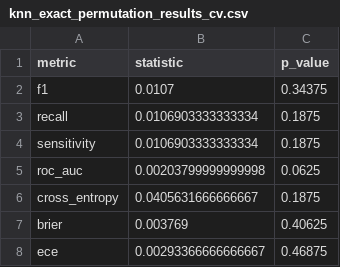
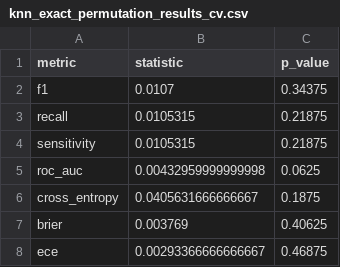
Before and after one commit to kolianedgar/Implementation-of-K-Nearest-Neighbours-kNN-Model-from-Scratch-and-Using-Sklearn, a CSV file: knn_exact_permutation_results_cv.csv (was results/knn_exact_permutation_results_cv.csv), drawn as a sheet.

Commit message:
Finished testing metrics

```diff
--- a/results/knn_exact_permutation_results_cv.csv
+++ b/knn_exact_permutation_results_cv.csv
@@ -2,5 +2,5 @@
 "f1",0.0107,0.34375
-"recall",0.0106903333333334,0.1875
-"sensitivity",0.0106903333333334,0.1875
-"roc_auc",0.00203799999999998,0.0625
+"recall",0.0105315,0.21875
+"sensitivity",0.0105315,0.21875
+"roc_auc",0.00432959999999998,0.0625
 "cross_entropy",0.0405631666666667,0.1875
```
Also changed, not shown: knn_wilcoxon_results_cv.csv, 8 other files.
